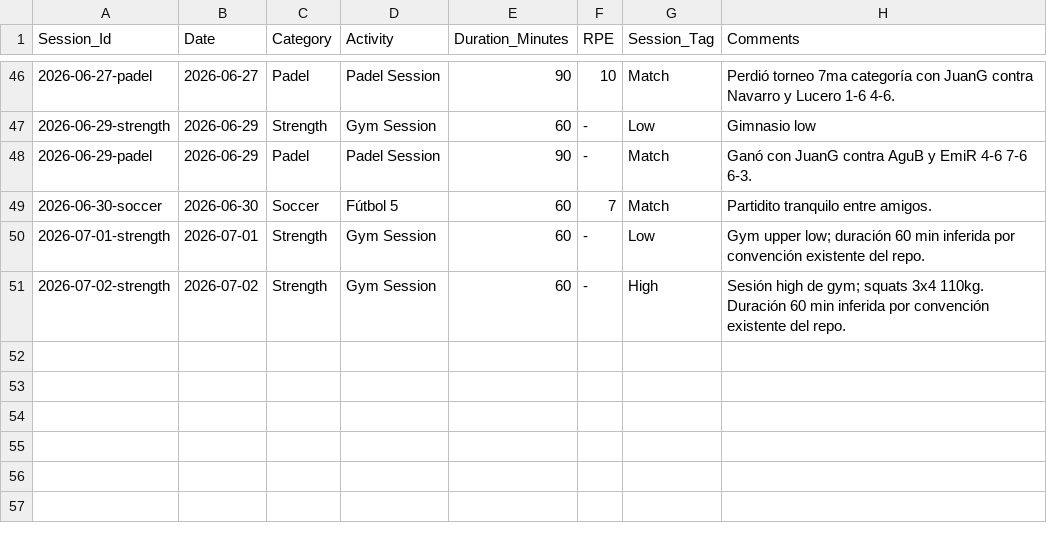
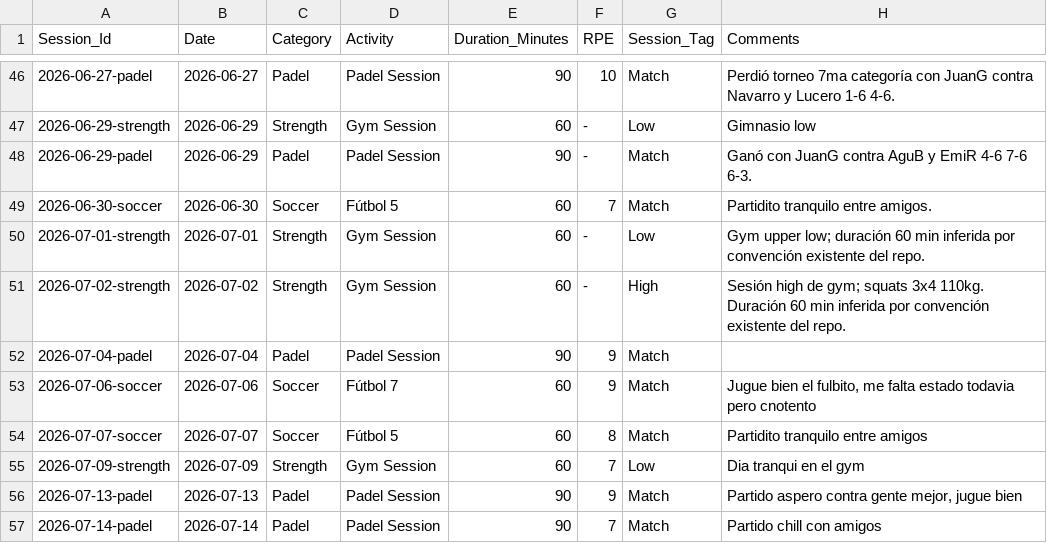
Before and after one commit to gerh1992/health, a CSV file: performance/data/sessions.csv, drawn as a sheet; only a part is shown, gaps mark what is left out; the diff names each change by its address in the sheet, - before the commit and + after, or states it on an @@ line.

```diff
--- a/performance/data/sessions.csv
+++ b/performance/data/sessions.csv
+row 52: 2026-07-04-padel | 2026-07-04 | Padel | Padel Session | 90 | 9 | Match
+row 53: 2026-07-06-soccer | 2026-07-06 | Soccer | Fútbol 7 | 60 | 9 | Match | Jugue bien el fulbito, me falta estado todavia pero cnotento
+row 54: 2026-07-07-soccer | 2026-07-07 | Soccer | Fútbol 5 | 60 | 8 | Match | Partidito tranquilo entre amigos
+row 55: 2026-07-09-strength | 2026-07-09 | Strength | Gym Session | 60 | 7 | Low | Dia tranqui en el gym
+row 56: 2026-07-13-padel | 2026-07-13 | Padel | Padel Session | 90 | 9 | Match | Partido aspero contra gente mejor, jugue bien
+row 57: 2026-07-14-padel | 2026-07-14 | Padel | Padel Session | 90 | 7 | Match | Partido chill con amigos
```
Also changed, not shown: performance/data/biometrics.csv, performance/data/match_details.csv, 1 other file.
